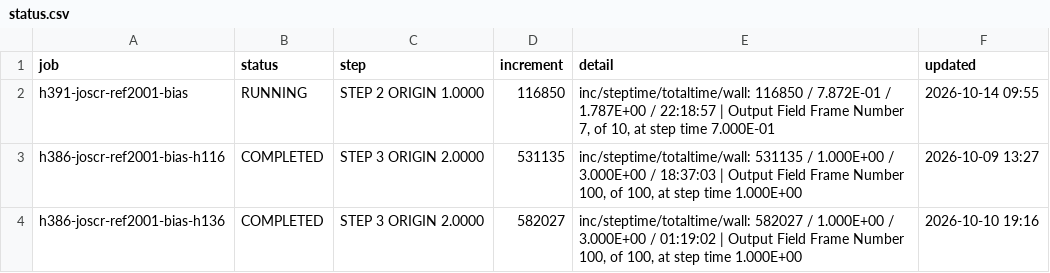
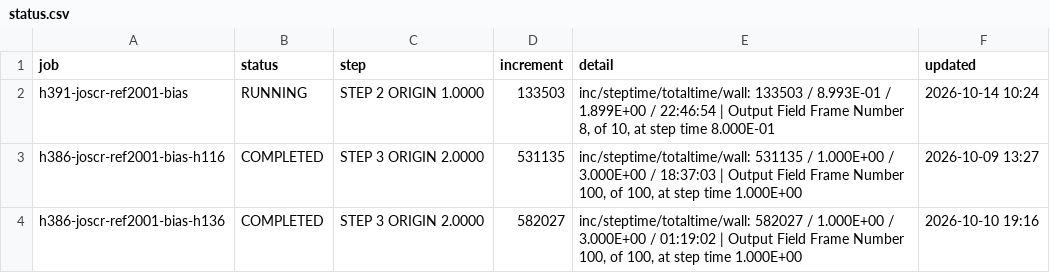
Before and after one commit to ChenYu-K/work_monitor, a CSV file: abaqus/rai/status.csv, drawn as a sheet.

```diff
--- a/abaqus/rai/status.csv
+++ b/abaqus/rai/status.csv
@@ -1,3 +1,3 @@
 "job","status","step","increment","detail","updated"
-"h391-joscr-ref2001-bias","RUNNING","STEP 2  ORIGIN 1.0000","116850","inc/steptime/totaltime/wall: 116850 / 7.872E-01 / 1.787E+00 / 22:18:57 | Output Field Frame Number     7, of     10, at step time 7.000E-01","2026-10-14 09:55"
+"h391-joscr-ref2001-bias","RUNNING","STEP 2  ORIGIN 1.0000","133503","inc/steptime/totaltime/wall: 133503 / 8.993E-01 / 1.899E+00 / 22:46:54 | Output Field Frame Number     8, of     10, at step time 8.000E-01","2026-10-14 10:24"
 "h386-joscr-ref2001-bias-h116","COMPLETED","STEP 3  ORIGIN 2.0000","531135","inc/steptime/totaltime/wall: 531135 / 1.000E+00 / 3.000E+00 / 18:37:03 | Output Field Frame Number   100, of    100, at step time 1.000E+00","2026-10-09 13:27"
```
Also changed, not shown: 3 other files.
